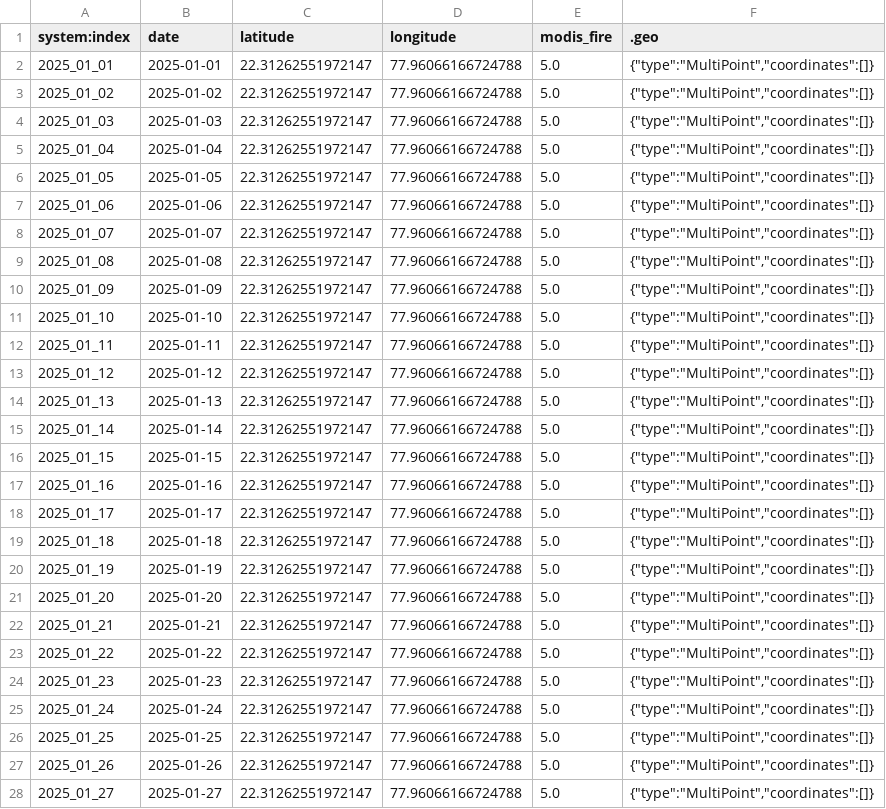
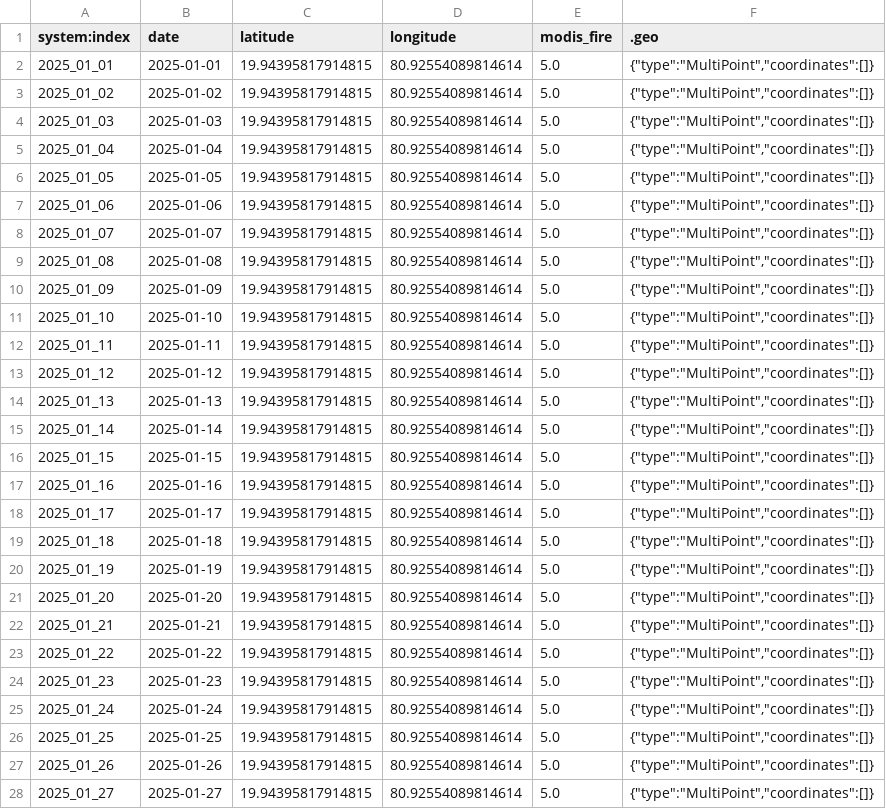
Before and after one commit to hariomphulre/Smart-and-Climate-Resilient-Agriculture, a CSV file: System/client/local_csv/modis_fire.csv, drawn as a sheet; only a part is shown; the diff covers the shown part only; the diff names each change by its address in the sheet, - before the commit and + after, or states it on an @@ line.

```diff
--- a/System/client/local_csv/modis_fire.csv
+++ b/System/client/local_csv/modis_fire.csv
-C2:C28 (latitude): 22.31262551972147
+C2:C28 (latitude): 19.94395817914815
-D2:D28 (longitude): 77.96066166724788
+D2:D28 (longitude): 80.92554089814614
```
Also changed, not shown: 126 edited cells elsewhere in this file, System/client/local_csv/burned_area.csv, 8 other files.
